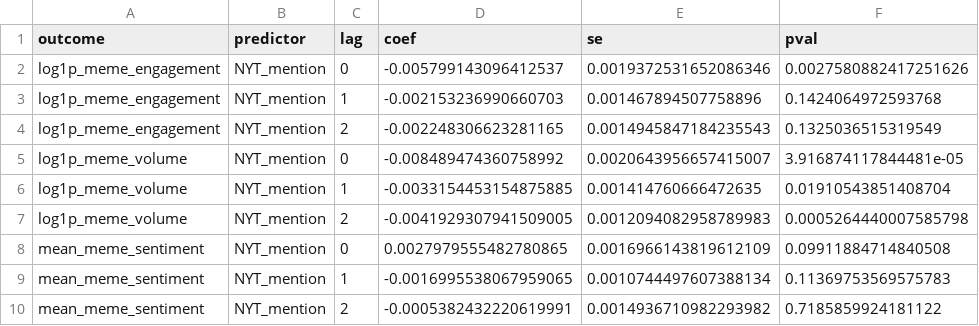
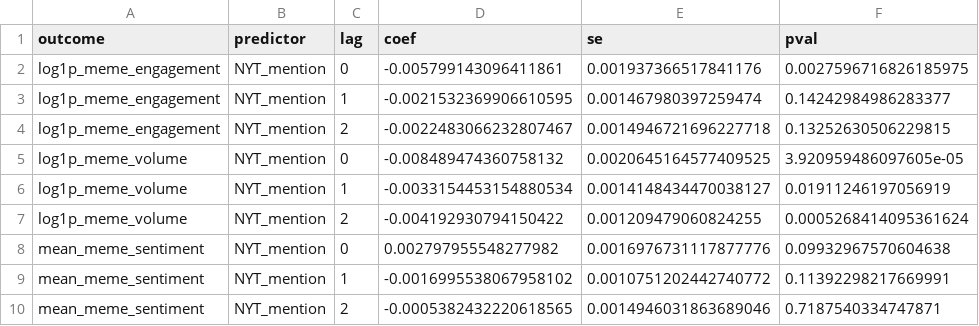
Before and after one commit to dil-beszabo/szakdolgozat, a CSV file: data/derived/twfe_key_coefficients_mention_only_2_lags.csv, drawn as a sheet.

```diff
--- a/data/derived/twfe_key_coefficients_mention_only_2_lags.csv
+++ b/data/derived/twfe_key_coefficients_mention_only_2_lags.csv
@@ -1,10 +1,10 @@
 outcome,predictor,lag,coef,se,pval
-log1p_meme_engagement,NYT_mention,0,-0.005799143096412537,0.0019372531652086346,0.0027580882417251626
-log1p_meme_engagement,NYT_mention,1,-0.002153236990660703,0.001467894507758896,0.1424064972593768
-log1p_meme_engagement,NYT_mention,2,-0.002248306623281165,0.0014945847184235543,0.1325036515319549
-log1p_meme_volume,NYT_mention,0,-0.008489474360758992,0.0020643956657415007,3.916874117844481e-05
-log1p_meme_volume,NYT_mention,1,-0.0033154453154875885,0.001414760666472635,0.01910543851408704
-log1p_meme_volume,NYT_mention,2,-0.0041929307941509005,0.0012094082958789983,0.0005264440007585798
-mean_meme_sentiment,NYT_mention,0,0.0027979555482780865,0.0016966143819612109,0.09911884714840508
-mean_meme_sentiment,NYT_mention,1,-0.0016995538067959065,0.0010744497607388134,0.11369753569575783
-mean_meme_sentiment,NYT_mention,2,-0.0005382432220619991,0.0014936710982293982,0.7185859924181122
+log1p_meme_engagement,NYT_mention,0,-0.005799143096411861,0.001937366517841176,0.0027596716826185975
+log1p_meme_engagement,NYT_mention,1,-0.0021532369906610595,0.001467980397259474,0.14242984986283377
+log1p_meme_engagement,NYT_mention,2,-0.0022483066232807467,0.0014946721696227718,0.13252630506229815
+log1p_meme_volume,NYT_mention,0,-0.008489474360758132,0.0020645164577409525,3.920959486097605e-05
+log1p_meme_volume,NYT_mention,1,-0.0033154453154880534,0.0014148434470038127,0.01911246197056919
+log1p_meme_volume,NYT_mention,2,-0.004192930794150422,0.001209479060824255,0.0005268414095361624
+mean_meme_sentiment,NYT_mention,0,0.002797955548277982,0.0016976731117877776,0.09932967570604638
+mean_meme_sentiment,NYT_mention,1,-0.0016995538067958102,0.0010751202442740772,0.11392298217669991
+mean_meme_sentiment,NYT_mention,2,-0.0005382432220618565,0.0014946031863689046,0.7187540334747871
```
Also changed, not shown: data/derived/twfe_key_coefficients_mention_only_3_lags.csv, data/derived/twfe_key_coefficients_mention_only_4_lags.csv, 7 other files.
